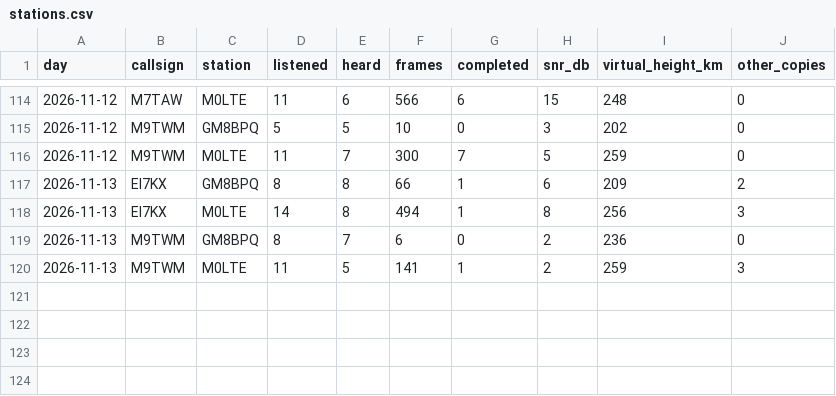
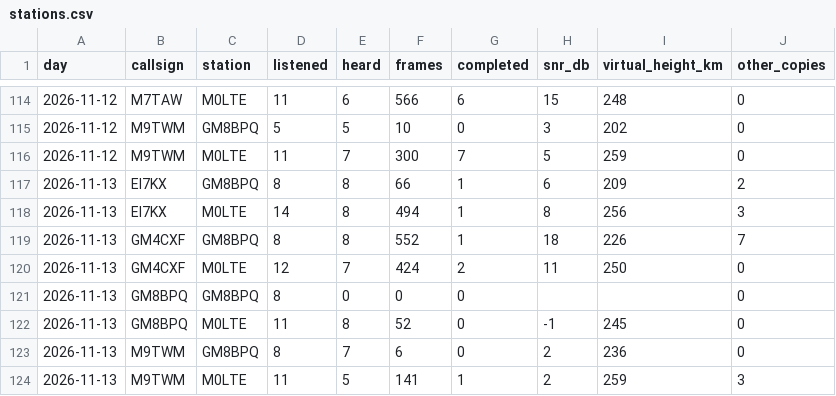
Before and after one commit to packet-net/pdn-mailcast, a CSV file: reports/data/stations.csv, drawn as a sheet; only a part is shown, gaps mark what is left out.

```diff
--- a/reports/data/stations.csv
+++ b/reports/data/stations.csv
@@ -118,2 +118,6 @@ day,callsign,station,listened,heard,frames,completed,snr_db,virtual_height_km,ot
 2026-11-13,EI7KX,M0LTE,14,8,494,1,8,256,3
+2026-11-13,GM4CXF,GM8BPQ,8,8,552,1,18,226,7
+2026-11-13,GM4CXF,M0LTE,12,7,424,2,11,250,0
+2026-11-13,GM8BPQ,GM8BPQ,8,0,0,0,,,0
+2026-11-13,GM8BPQ,M0LTE,11,8,52,0,-1,245,0
 2026-11-13,M9TWM,GM8BPQ,8,7,6,0,2,236,0
```
Also changed, not shown: reports/data/reports.csv, reports/data/slots.csv.
